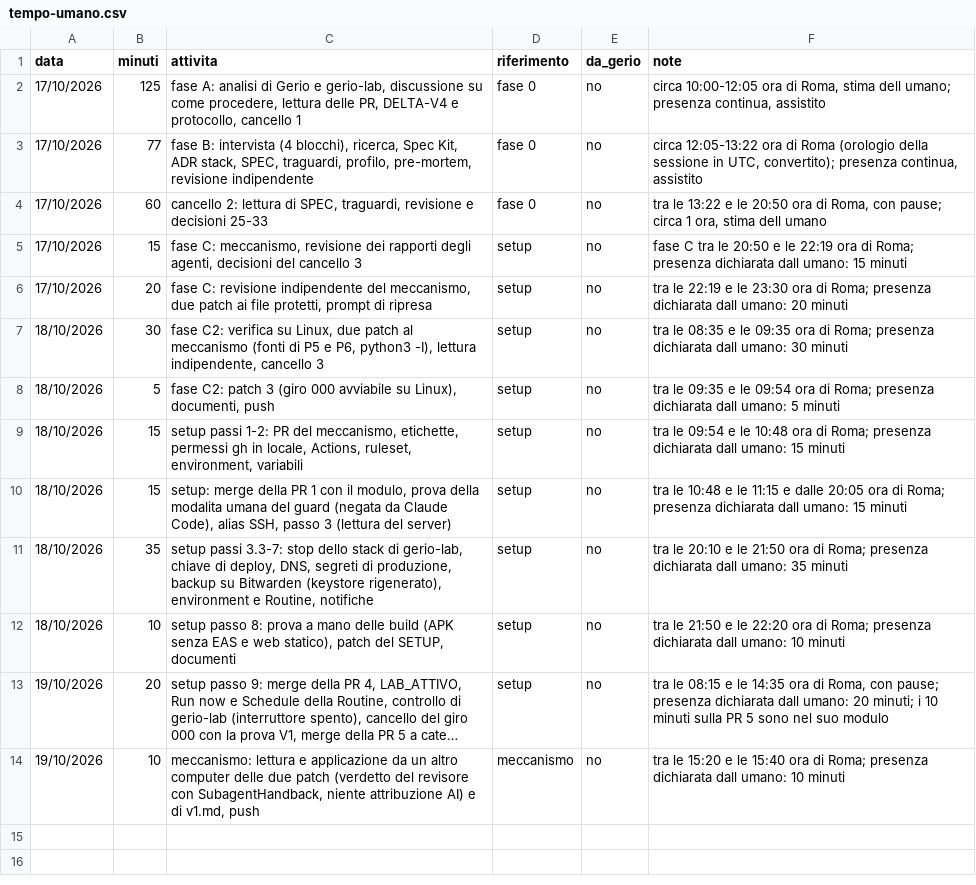
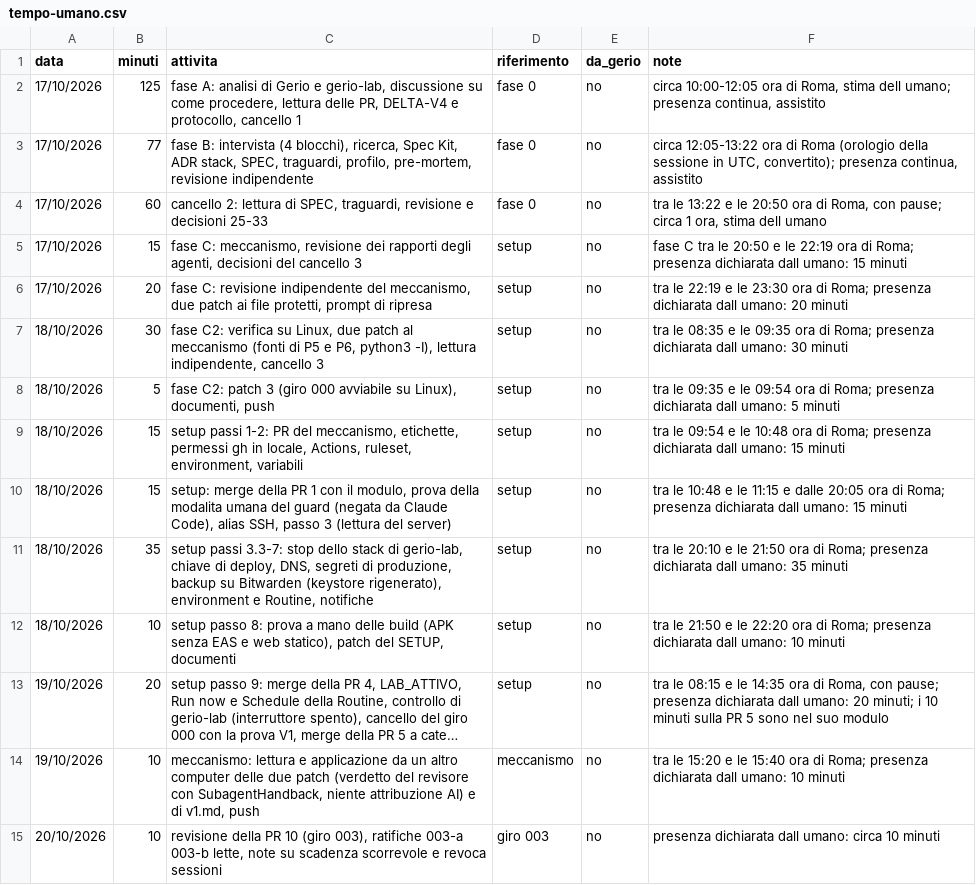
Before and after one commit to samueleniccolai-dev/planforhome, a CSV file: metrics/tempo-umano.csv, drawn as a sheet; long unchanged cells end in ….

```diff
--- a/metrics/tempo-umano.csv
+++ b/metrics/tempo-umano.csv
@@ -14 +14,2 @@ data,minuti,attivita,riferimento,da_gerio,note
 19/10/2026,10,"meccanismo: lettura e applicazione da un altro computer delle due patch (verdetto del revisore con SubagentHandback, niente attribuzione AI) e di v1.md, push",meccanismo,no,"tra le 15:20 e le 15:40 ora di Roma; presenza dichiarata dall umano: 10 minuti"
+20/10/2026,10,"revisione della PR 10 (giro 003), ratifiche 003-a 003-b lette, note su scadenza scorrevole e revoca sessioni",giro 003,no,"presenza dichiarata dall umano: circa 10 minuti"
```
Also changed, not shown: metrics/giri.csv, 1 other file.
